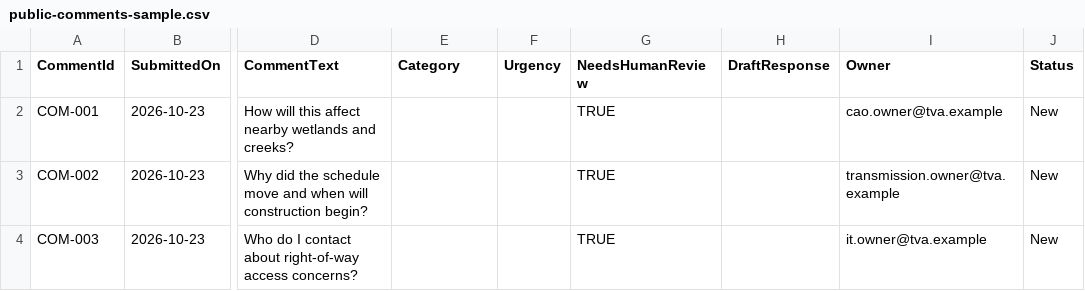
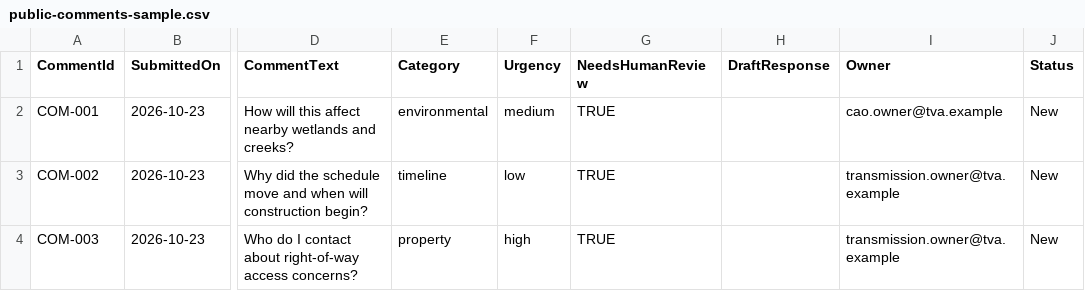
Before and after one commit to RWFloyd4698/TVANinja_Cohort3, a CSV file: docs/agents/transmission-comment-triage-agent/sample-data/public-comments-sample.csv, drawn as a sheet; only a part is shown, gaps mark what is left out; the diff names each change by its address in the sheet, - before the commit and + after, or states it on an @@ line.

```diff
--- a/docs/agents/transmission-comment-triage-agent/sample-data/public-comments-sample.csv
+++ b/docs/agents/transmission-comment-triage-agent/sample-data/public-comments-sample.csv
-E2 (Category): (empty)
+E2 (Category): environmental
-F2 (Urgency): (empty)
+F2 (Urgency): medium
-E3 (Category): (empty)
+E3 (Category): timeline
-F3 (Urgency): (empty)
+F3 (Urgency): low
-E4 (Category): (empty)
+E4 (Category): property
-F4 (Urgency): (empty)
+F4 (Urgency): high
-I4 (Owner): it.owner@tva.example
+I4 (Owner): transmission.owner@tva.example
```
Also changed, not shown: docs/agents/it-workflow-orchestrator/sample-data/workflow-routing-rules-sample.csv, docs/agents/transmission-planning-navigator/sample-data/transmission-projects-sample.csv, 56 other files.
